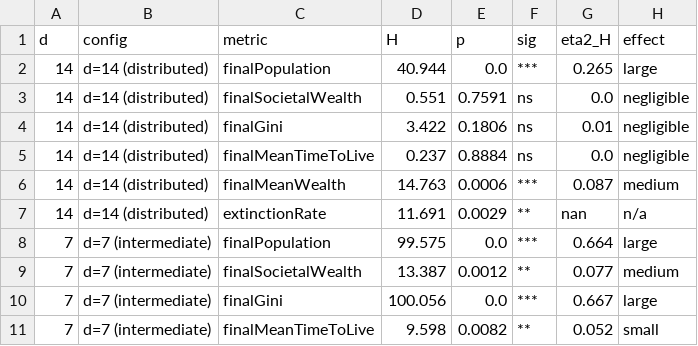
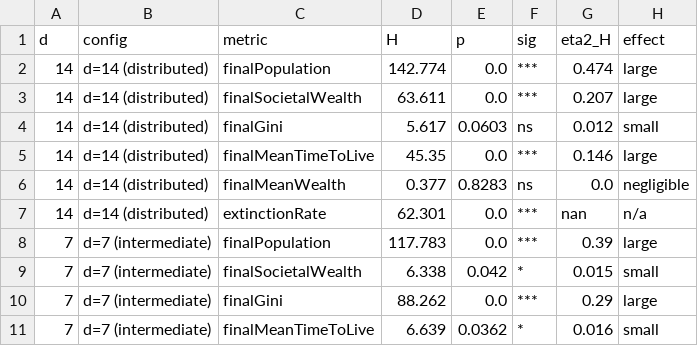
Before and after one commit to JomarMonreal/monreal-fork-sugarscape, a CSV file: data/hypothesis_test_results.csv, drawn as a sheet; only a part is shown; the diff covers the shown part only.

```diff
--- a/data/hypothesis_test_results.csv
+++ b/data/hypothesis_test_results.csv
@@ -1,11 +1,11 @@
 d,config,metric,H,p,sig,eta2_H,effect
-14,d=14  (distributed),finalPopulation,40.944,0.0,***,0.265,large
-14,d=14  (distributed),finalSocietalWealth,0.551,0.7591,ns,0.0,negligible
-14,d=14  (distributed),finalGini,3.422,0.1806,ns,0.01,negligible
-14,d=14  (distributed),finalMeanTimeToLive,0.237,0.8884,ns,0.0,negligible
-14,d=14  (distributed),finalMeanWealth,14.763,0.0006,***,0.087,medium
-14,d=14  (distributed),extinctionRate,11.691,0.0029,**,nan,n/a
-7,d=7   (intermediate),finalPopulation,99.575,0.0,***,0.664,large
-7,d=7   (intermediate),finalSocietalWealth,13.387,0.0012,**,0.077,medium
-7,d=7   (intermediate),finalGini,100.056,0.0,***,0.667,large
-7,d=7   (intermediate),finalMeanTimeToLive,9.598,0.0082,**,0.052,small
+14,d=14  (distributed),finalPopulation,142.774,0.0,***,0.474,large
+14,d=14  (distributed),finalSocietalWealth,63.611,0.0,***,0.207,large
+14,d=14  (distributed),finalGini,5.617,0.0603,ns,0.012,small
+14,d=14  (distributed),finalMeanTimeToLive,45.35,0.0,***,0.146,large
+14,d=14  (distributed),finalMeanWealth,0.377,0.8283,ns,0.0,negligible
+14,d=14  (distributed),extinctionRate,62.301,0.0,***,nan,n/a
+7,d=7   (intermediate),finalPopulation,117.783,0.0,***,0.39,large
+7,d=7   (intermediate),finalSocietalWealth,6.338,0.042,*,0.015,small
+7,d=7   (intermediate),finalGini,88.262,0.0,***,0.29,large
+7,d=7   (intermediate),finalMeanTimeToLive,6.639,0.0362,*,0.016,small
```
Also changed, not shown: 2 added rows and 17 edited cells elsewhere in this file, data/descriptive_summary.csv, data/runtime_summary.csv, 9 other files.
